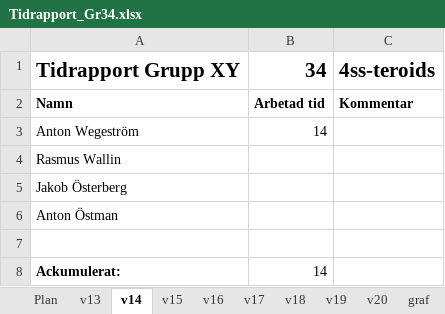
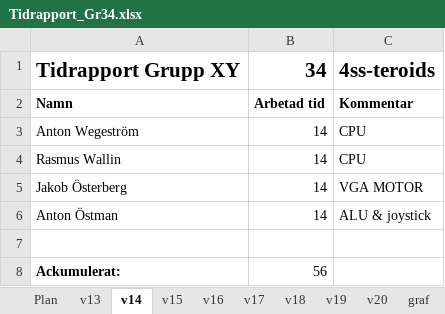
Before and after one commit to antwg/TSEA83, an Excel workbook: doc/Tidrapport_Gr34.xlsx, sheet v14, drawn as a sheet; values as stored, in another font and other column widths than the file's, no borders; the diff names each change by its address in the sheet, - before the commit and + after, or states it on an @@ line.

```diff
--- a/doc/Tidrapport_Gr34.xlsx (sheet v14)
+++ b/doc/Tidrapport_Gr34.xlsx (sheet v14)
-C3:C4: (empty)
+C3:C4: CPU
-B4:B6: (empty)
+B4:B6: 14
-C5: (empty)
+C5: VGA MOTOR
-C6: (empty)
+C6: ALU & joystick
-B8: 14
+B8: 56
```
Also changed, not shown: sheet graf, charts or pictures, 5 other files.
